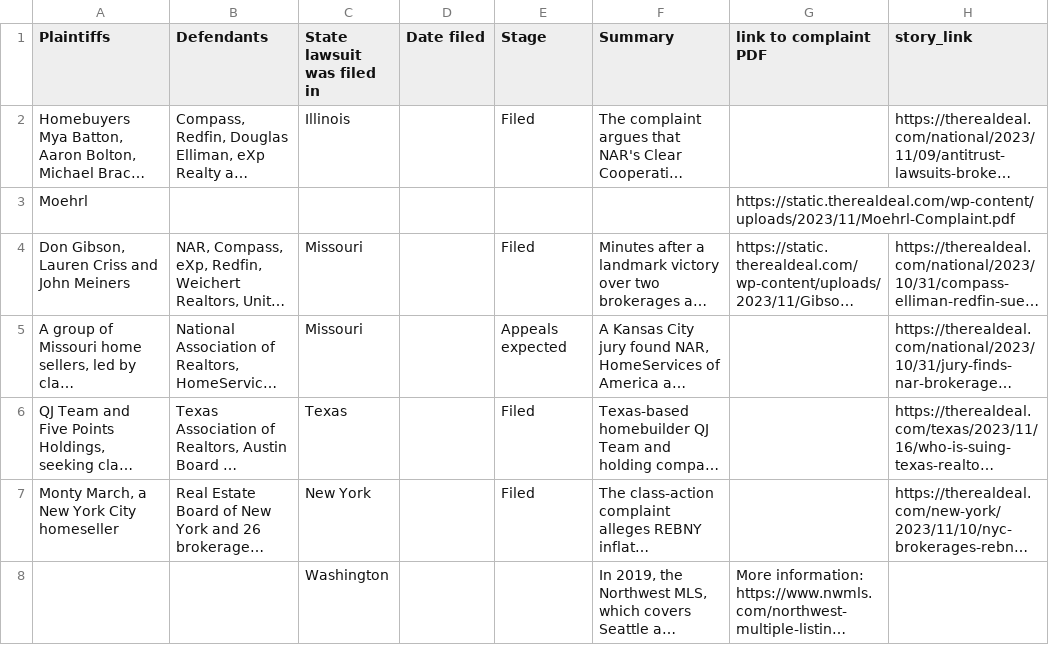
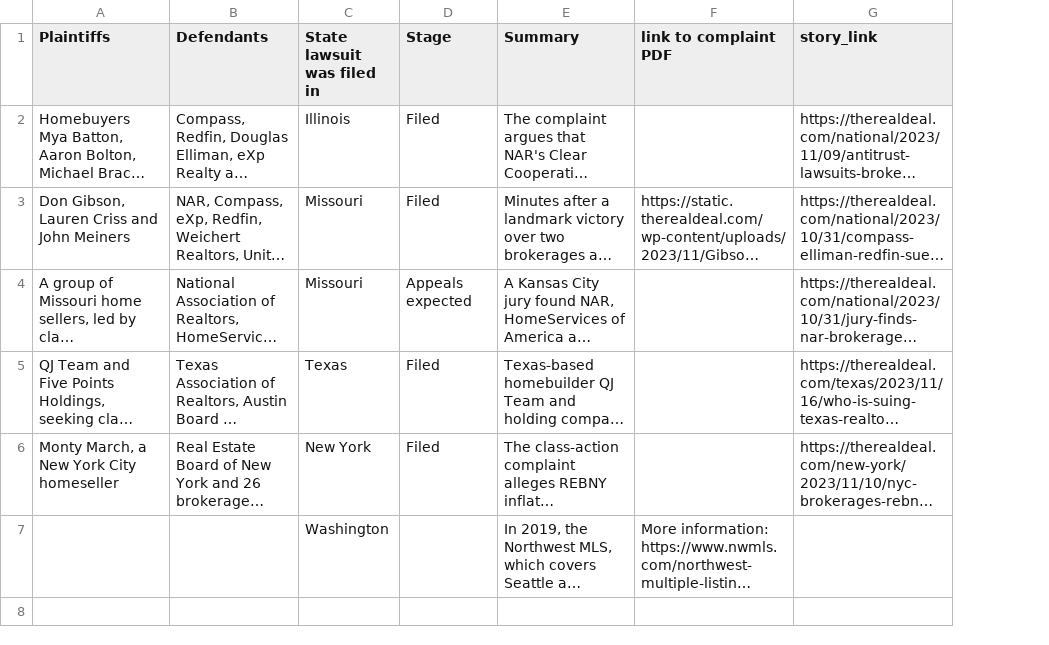
Before and after one commit to trd-digital/trd-news-interactive-maps, a CSV file: NAR_lawsuit_map/NAR_map_template_popup_pin - Sheet1.csv, drawn as a sheet; long unchanged cells end in …; removed rows and columns are numbered as before the commit, all else as after; the diff names each change by its address in the sheet, - before the commit and + after, or states it on an @@ line.

```diff
--- a/NAR_lawsuit_map/NAR_map_template_popup_pin - Sheet1.csv
+++ b/NAR_lawsuit_map/NAR_map_template_popup_pin - Sheet1.csv
-column D (Date filed), empty
-row 3: Moehrl |  |  |  |  |  | https://static.therealdeal.com/wp-content/uploads/2023/11/Moehrl-Complaint.pdf
```
Also changed, not shown: 3 other files.
